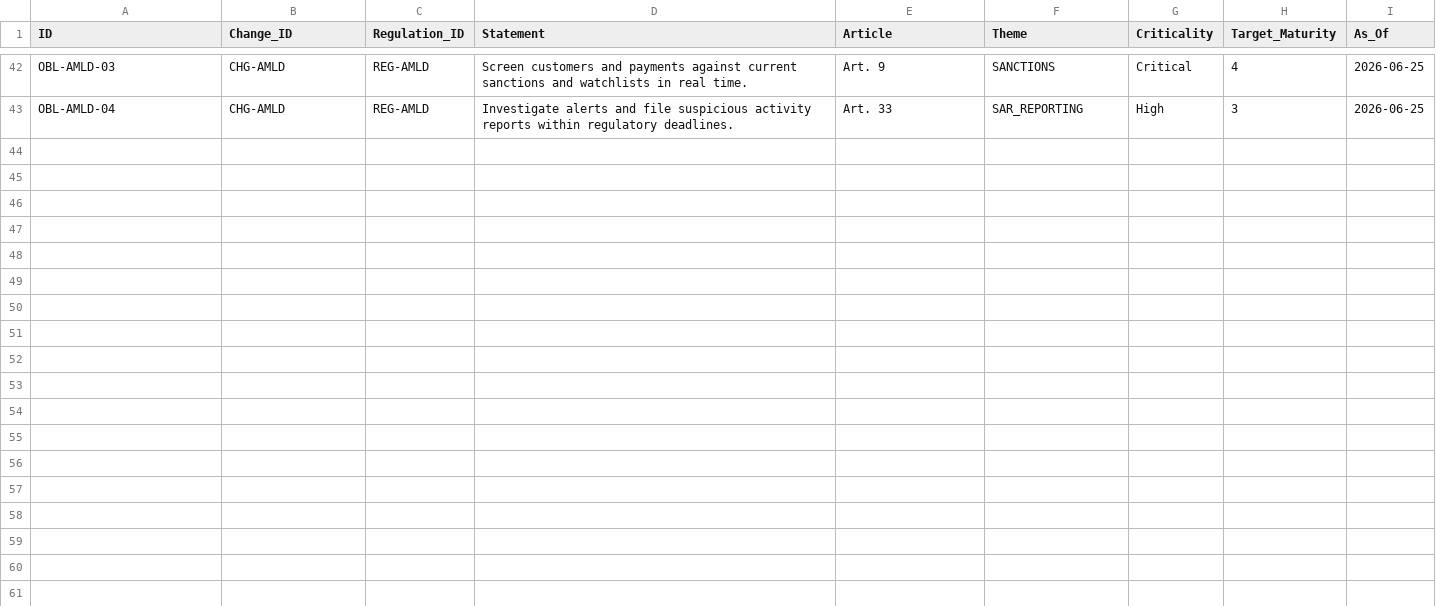
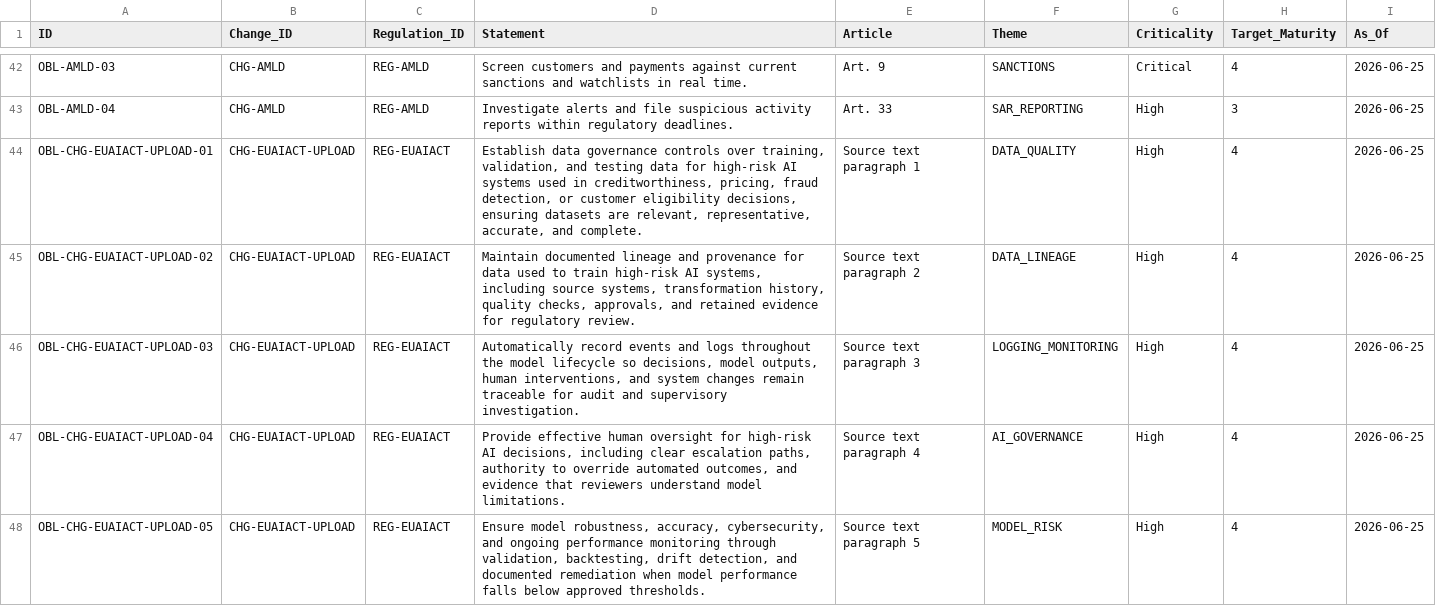
Before and after one commit to alanhkim/BuildForge_Banking_Team_1, a CSV file: output/gold/dim_obligation.csv, drawn as a sheet; only a part is shown, gaps mark what is left out.

```diff
--- a/output/gold/dim_obligation.csv
+++ b/output/gold/dim_obligation.csv
@@ -43 +43,6 @@ OBL-AMLD-03,CHG-AMLD,REG-AMLD,Screen customers and payments against current sanc
 OBL-AMLD-04,CHG-AMLD,REG-AMLD,Investigate alerts and file suspicious activity reports within regulatory deadlines.,Art. 33,SAR_REPORTING,High,3,2026-06-25
+OBL-CHG-EUAIACT-UPLOAD-01,CHG-EUAIACT-UPLOAD,REG-EUAIACT,"Establish data governance controls over training, validation, and testing data for high-risk AI systems used in creditworthiness, pricing, fraud detection, or customer eligibility decisions, ensuring datasets are relevant, representative, accurate, and complete.",Source text paragraph 1,DATA_QUALITY,High,4,2026-06-25
+OBL-CHG-EUAIACT-UPLOAD-02,CHG-EUAIACT-UPLOAD,REG-EUAIACT,"Maintain documented lineage and provenance for data used to train high-risk AI systems, including source systems, transformation history, quality checks, approvals, and retained evidence for regulatory review.",Source text paragraph 2,DATA_LINEAGE,High,4,2026-06-25
+OBL-CHG-EUAIACT-UPLOAD-03,CHG-EUAIACT-UPLOAD,REG-EUAIACT,"Automatically record events and logs throughout the model lifecycle so decisions, model outputs, human interventions, and system changes remain traceable for audit and supervisory investigation.",Source text paragraph 3,LOGGING_MONITORING,High,4,2026-06-25
+OBL-CHG-EUAIACT-UPLOAD-04,CHG-EUAIACT-UPLOAD,REG-EUAIACT,"Provide effective human oversight for high-risk AI decisions, including clear escalation paths, authority to override automated outcomes, and evidence that reviewers understand model limitations.",Source text paragraph 4,AI_GOVERNANCE,High,4,2026-06-25
+OBL-CHG-EUAIACT-UPLOAD-05,CHG-EUAIACT-UPLOAD,REG-EUAIACT,"Ensure model robustness, accuracy, cybersecurity, and ongoing performance monitoring through validation, backtesting, drift detection, and documented remediation when model performance falls below approved thresholds.",Source text paragraph 5,MODEL_RISK,High,4,2026-06-25
```
Also changed, not shown: output/gold/dim_change.csv, output/purview/lineage.csv, 32 other files.
